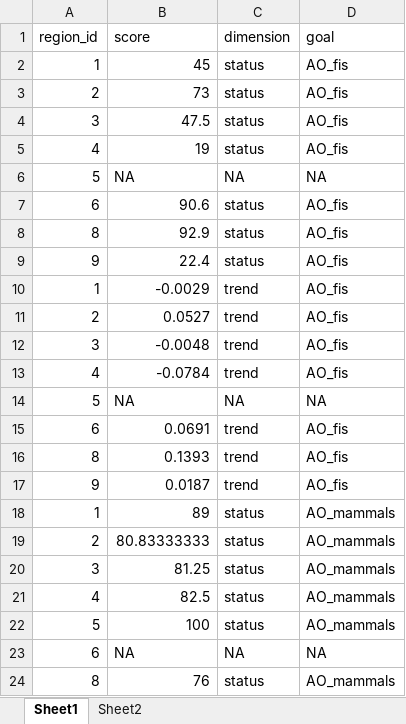
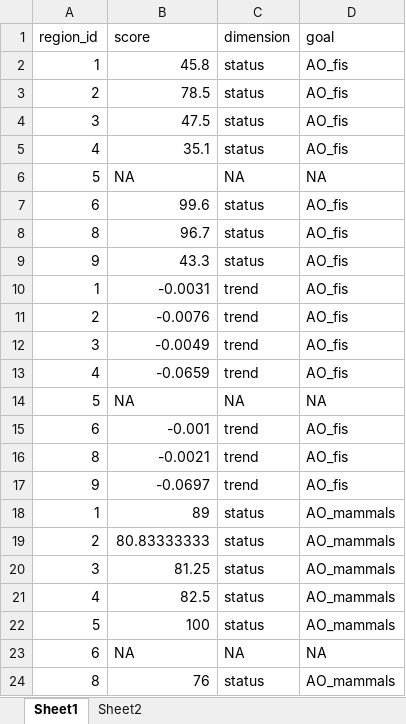
Before and after one commit to katrinleinweber/arc, an Excel workbook: circle2016/prep/AO/combined_scores.xlsx, sheet Sheet1, drawn as a sheet; only a part is shown; values as stored, in another font and other column widths than the file's, no borders; the diff names each change by its address in the sheet, - before the commit and + after, or states it on an @@ line.

Commit message:
update layers.csv with new AO scores from changes to ao_fis

```diff
--- a/circle2016/prep/AO/combined_scores.xlsx (sheet Sheet1)
+++ b/circle2016/prep/AO/combined_scores.xlsx (sheet Sheet1)
-B2 (score): 45
+B2 (score): 45.8
-B3 (score): 73
+B3 (score): 78.5
-B5 (score): 19
+B5 (score): 35.1
-B7 (score): 90.6
+B7 (score): 99.6
-B8 (score): 92.9
+B8 (score): 96.7
-B9 (score): 22.4
+B9 (score): 43.3
-B10 (score): -0.0029
+B10 (score): -0.0031
-B11 (score): 0.0527
+B11 (score): -0.0076
-B12 (score): -0.0048
+B12 (score): -0.0049
-B13 (score): -0.0784
+B13 (score): -0.0659
-B15 (score): 0.0691
+B15 (score): -0.001
-B16 (score): 0.1393
+B16 (score): -0.0021
-B17 (score): 0.0187
+B17 (score): -0.0697
```
Also changed, not shown: sheet Sheet2, 4 other files.
